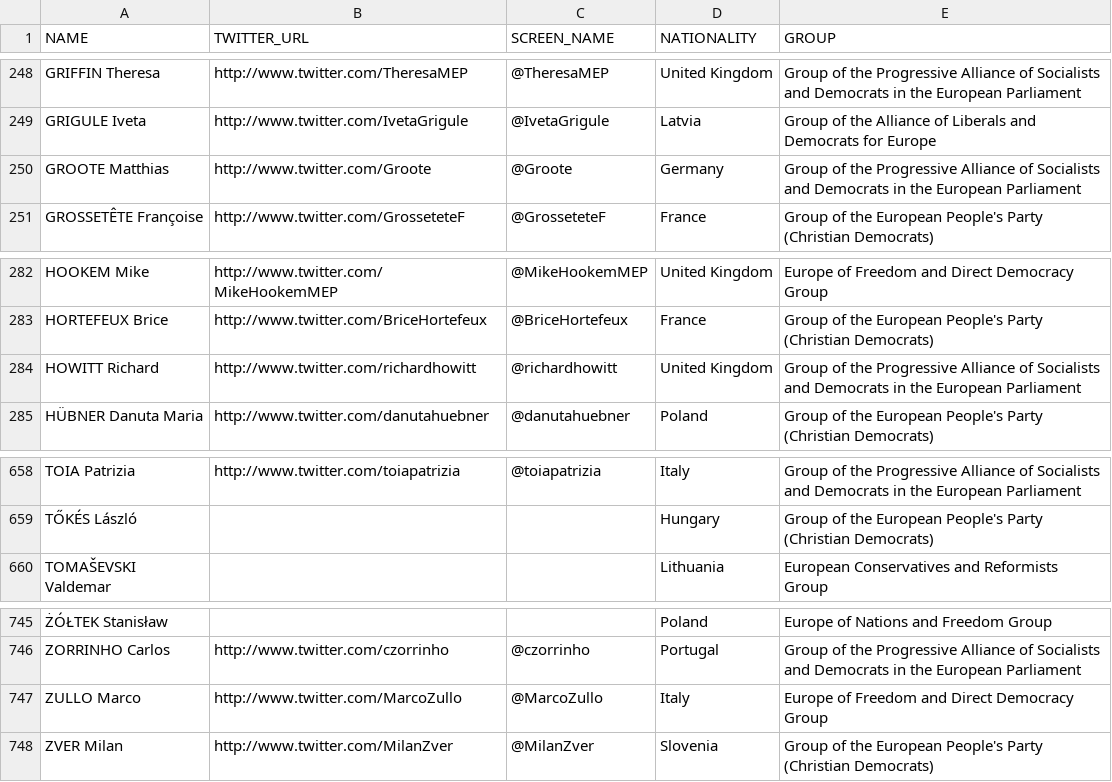
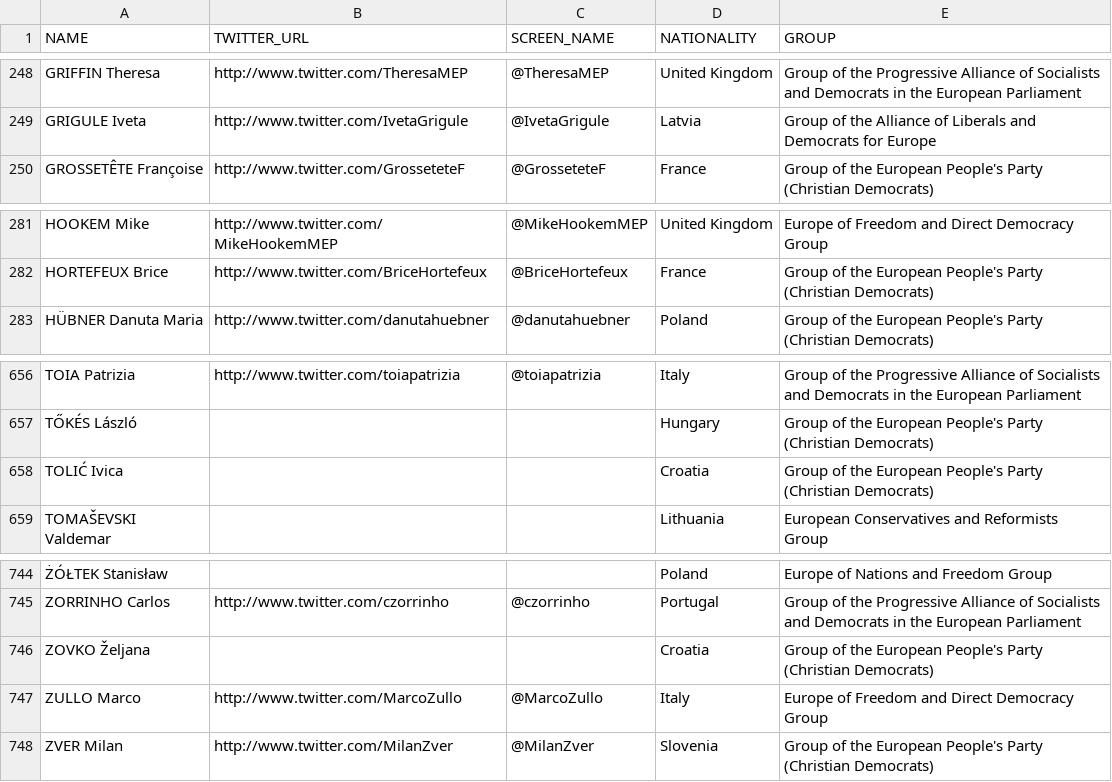
Before and after one commit to eliflab/European-Parliament-Open-Data, a CSV file: meps_full_list_with_twitter_accounts.csv, drawn as a sheet; only a part is shown, gaps mark what is left out; removed rows and columns are numbered as before the commit, all else as after; the diff names each change by its address in the sheet, - before the commit and + after, or states it on an @@ line.

Commit message:
Update meps_full_list_with_twitter_accounts.csv
Added:
Tolic
Zovko

Removed:
Howitt
Groote

```diff
--- a/meps_full_list_with_twitter_accounts.csv
+++ b/meps_full_list_with_twitter_accounts.csv
-row 250: GROOTE Matthias | http://www.twitter.com/Groote | @Groote | Germany | Group of the Progressive Alliance of Socialists and Democrats in the European Parliament
-row 284: HOWITT Richard | http://www.twitter.com/richardhowitt | @richardhowitt | United Kingdom | Group of the Progressive Alliance of Socialists and Democrats in the European Parliament
+row 658: TOLIĆ Ivica |  |  | Croatia | Group of the European People's Party (Christian Democrats)
+row 746: ZOVKO Željana |  |  | Croatia | Group of the European People's Party (Christian Democrats)
```
